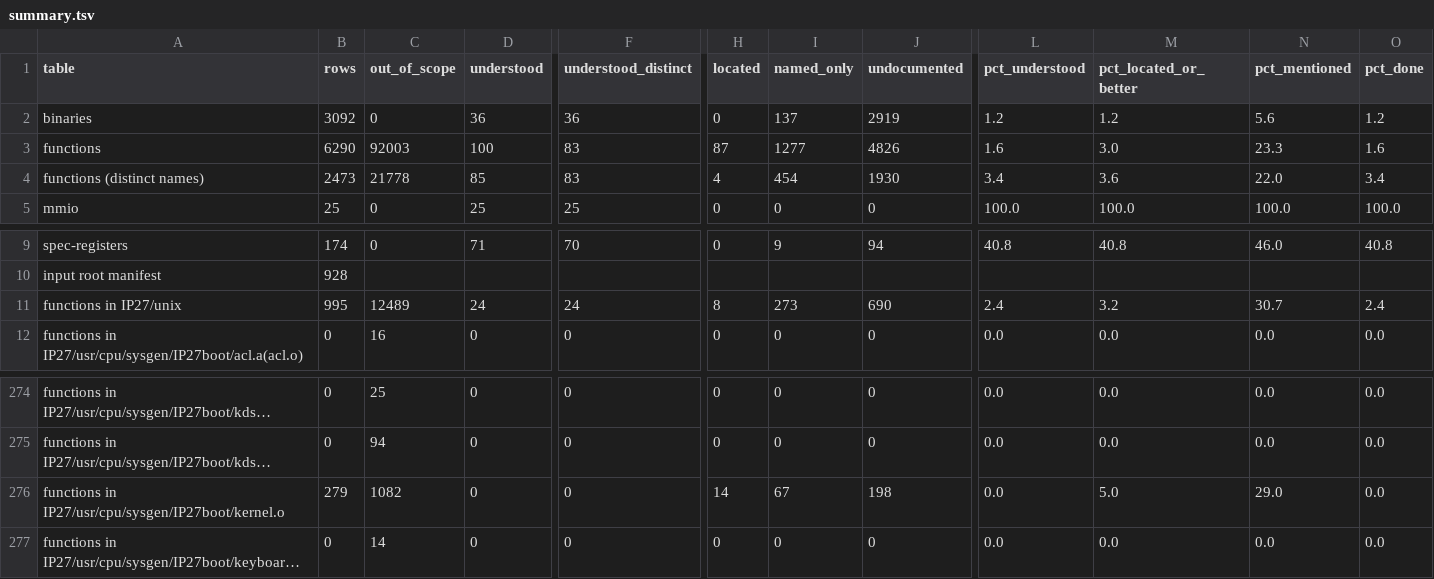
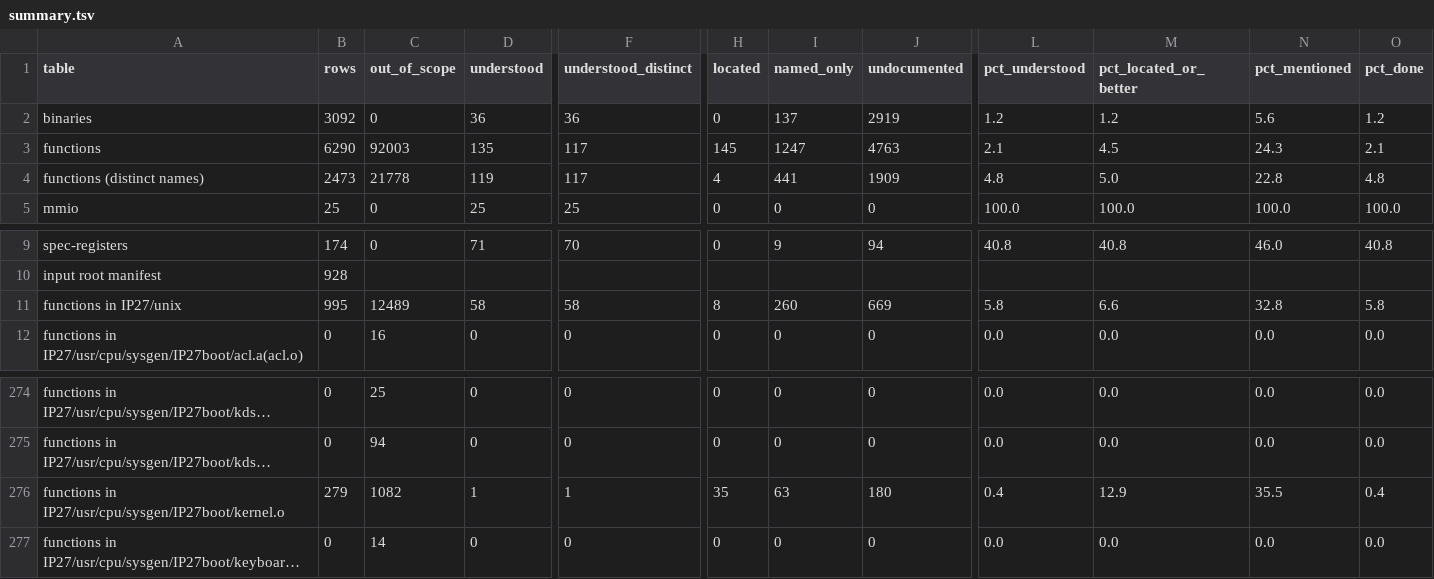
Before and after one commit to jamesbraid/chips, a TSV file: docs/inventory/summary.tsv, drawn as a sheet; only a part is shown, gaps mark what is left out; long unchanged cells end in …; the diff covers the shown part only; the diff names each change by its address in the sheet, - before the commit and + after, or states it on an @@ line.

Commit message:
docs/hub: describe more IP27 kernel wrappers, bit-flag and error-clear routines
Covers the router register wrappers, the network-interrupt handlers, the
block-transfer availability flag, callout_time_to_hz and
clear_hub_pi_error. The entries give the offsets, constants and callees
read from the linked kernel; the meaning of two software words is marked
inferred because no register is touched.

```diff
--- a/docs/inventory/summary.tsv
+++ b/docs/inventory/summary.tsv
-D3 (understood): 100
+D3 (understood): 135
-F3:F4 (understood_distinct): 83
+F3:F4 (understood_distinct): 117
-H3 (located): 87
+H3 (located): 145
-I3 (named_only): 1277
+I3 (named_only): 1247
-J3 (undocumented): 4826
+J3 (undocumented): 4763
-L3 (pct_understood): 1.6
+L3 (pct_understood): 2.1
-M3 (pct_located_or_better): 3.0
+M3 (pct_located_or_better): 4.5
-N3 (pct_mentioned): 23.3
+N3 (pct_mentioned): 24.3
-O3 (pct_done): 1.6
+O3 (pct_done): 2.1
-D4 (understood): 85
+D4 (understood): 119
-I4 (named_only): 454
+I4 (named_only): 441
-J4 (undocumented): 1930
+J4 (undocumented): 1909
-L4 (pct_understood): 3.4
+L4 (pct_understood): 4.8
-M4 (pct_located_or_better): 3.6
+M4 (pct_located_or_better): 5.0
-N4 (pct_mentioned): 22.0
+N4 (pct_mentioned): 22.8
-O4 (pct_done): 3.4
+O4 (pct_done): 4.8
-D11 (understood): 24
+D11 (understood): 58
-F11 (understood_distinct): 24
+F11 (understood_distinct): 58
-I11 (named_only): 273
+I11 (named_only): 260
-J11 (undocumented): 690
+J11 (undocumented): 669
-L11 (pct_understood): 2.4
+L11 (pct_understood): 5.8
-M11 (pct_located_or_better): 3.2
+M11 (pct_located_or_better): 6.6
-N11 (pct_mentioned): 30.7
+N11 (pct_mentioned): 32.8
-O11 (pct_done): 2.4
+O11 (pct_done): 5.8
-D276 (understood): 0
+D276 (understood): 1
-F276 (understood_distinct): 0
+F276 (understood_distinct): 1
-H276 (located): 14
+H276 (located): 35
-I276 (named_only): 67
+I276 (named_only): 63
-J276 (undocumented): 198
+J276 (undocumented): 180
-L276 (pct_understood): 0.0
+L276 (pct_understood): 0.4
-M276 (pct_located_or_better): 5.0
+M276 (pct_located_or_better): 12.9
-N276 (pct_mentioned): 29.0
+N276 (pct_mentioned): 35.5
-O276 (pct_done): 0.0
+O276 (pct_done): 0.4
```
Also changed, not shown: 19 edited cells elsewhere in this file, 3 other files.
